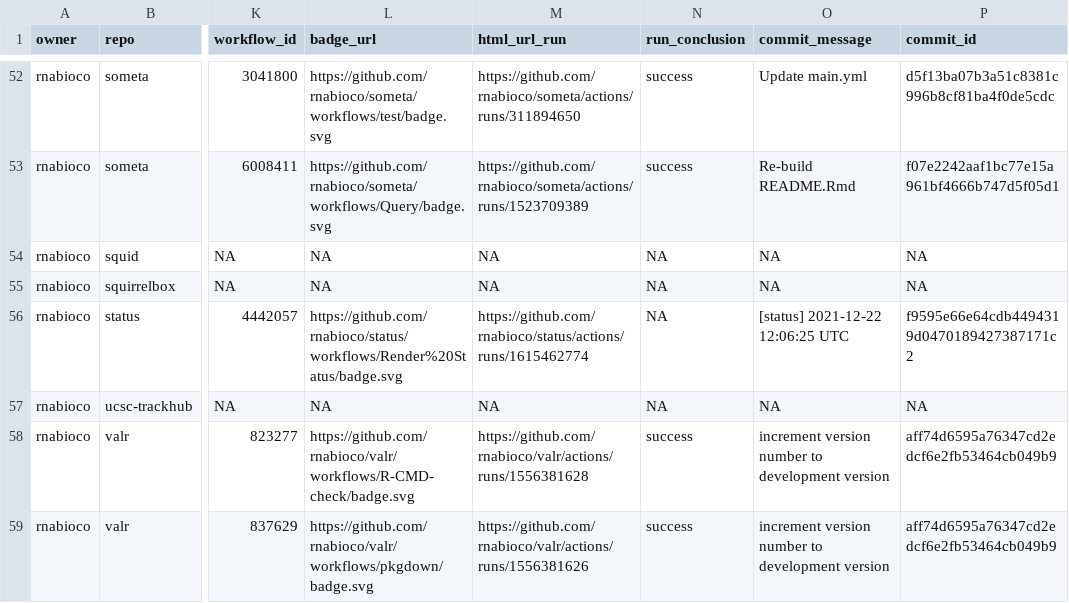
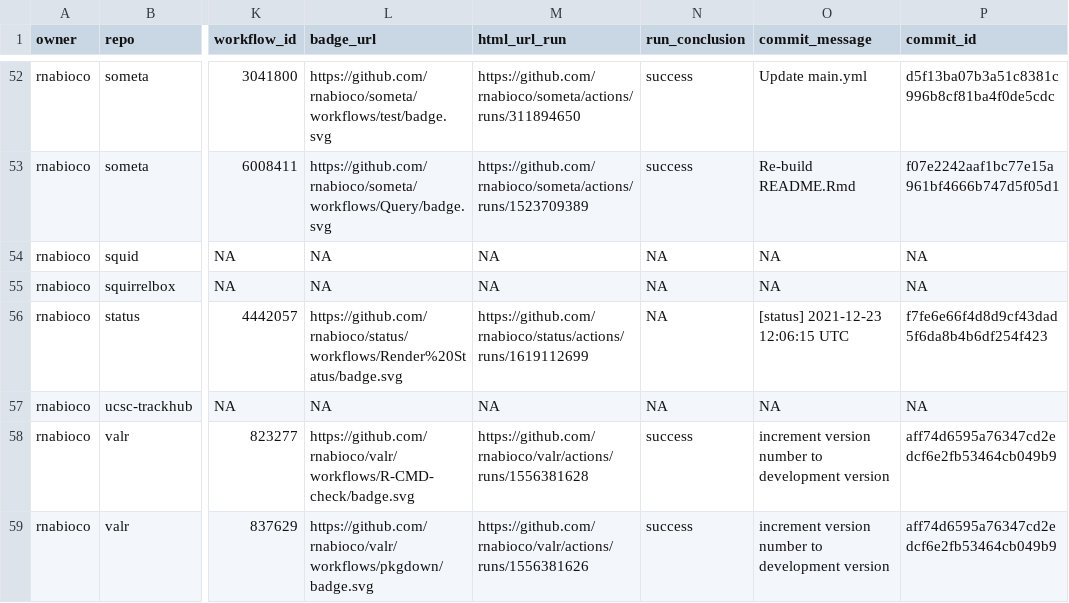
Before and after one commit to rnabioco/status, a CSV file: repos.csv, drawn as a sheet; only a part is shown, gaps mark what is left out; the diff names each change by its address in the sheet, - before the commit and + after, or states it on an @@ line.

```diff
--- a/repos.csv
+++ b/repos.csv
-M56 (html_url_run): https://github.com/rnabioco/status/actions/runs/1615462774
+M56 (html_url_run): https://github.com/rnabioco/status/actions/runs/1619112699
-O56 (commit_message): [status] 2021-12-22 12:06:25 UTC
+O56 (commit_message): [status] 2021-12-23 12:06:15 UTC
-P56 (commit_id): f9595e66e64cdb4494319d0470189427387171c2
+P56 (commit_id): f7fe6e66f4d8d9cf43dad5f6da8b4b6df254f423
```
Also changed, not shown: 1 other file.
